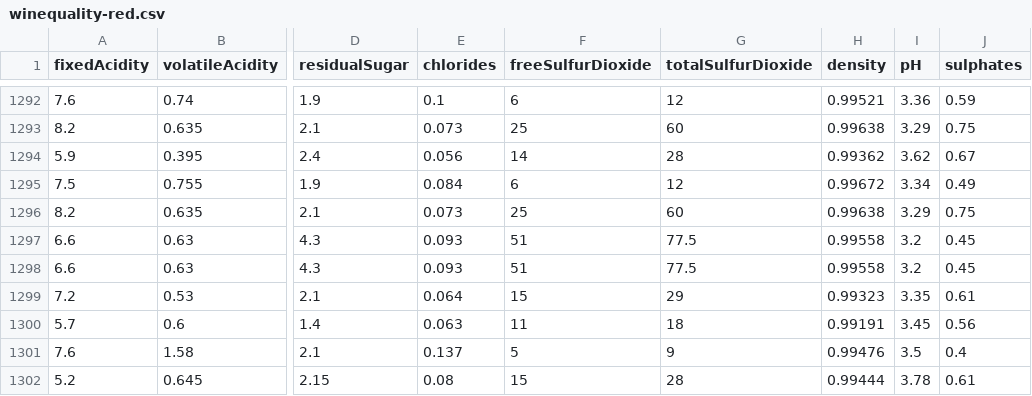
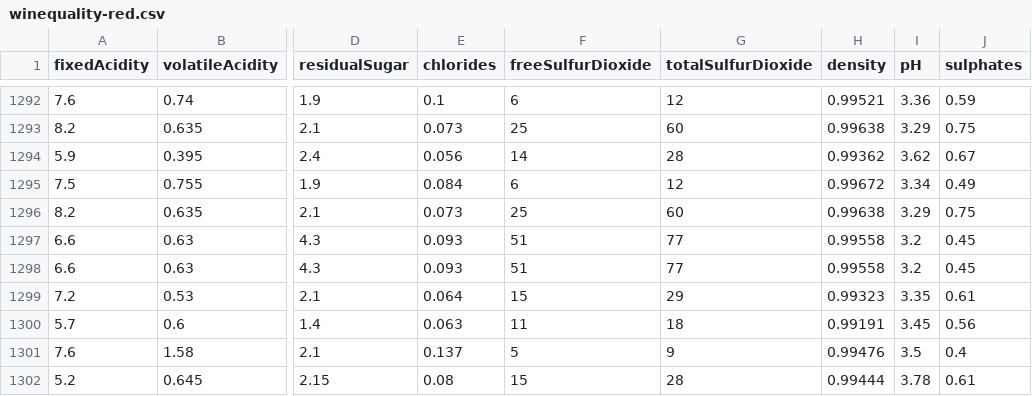
Before and after one commit to eatrunner/MOW, a CSV file: winequality/winequality-red.csv, drawn as a sheet; only a part is shown, gaps mark what is left out; the diff names each change by its address in the sheet, - before the commit and + after, or states it on an @@ line.

```diff
--- a/winequality/winequality-red.csv
+++ b/winequality/winequality-red.csv
-G1297:G1298 (totalSulfurDioxide): 77.5
+G1297:G1298 (totalSulfurDioxide): 77
```
Also changed, not shown: 1 other file.
